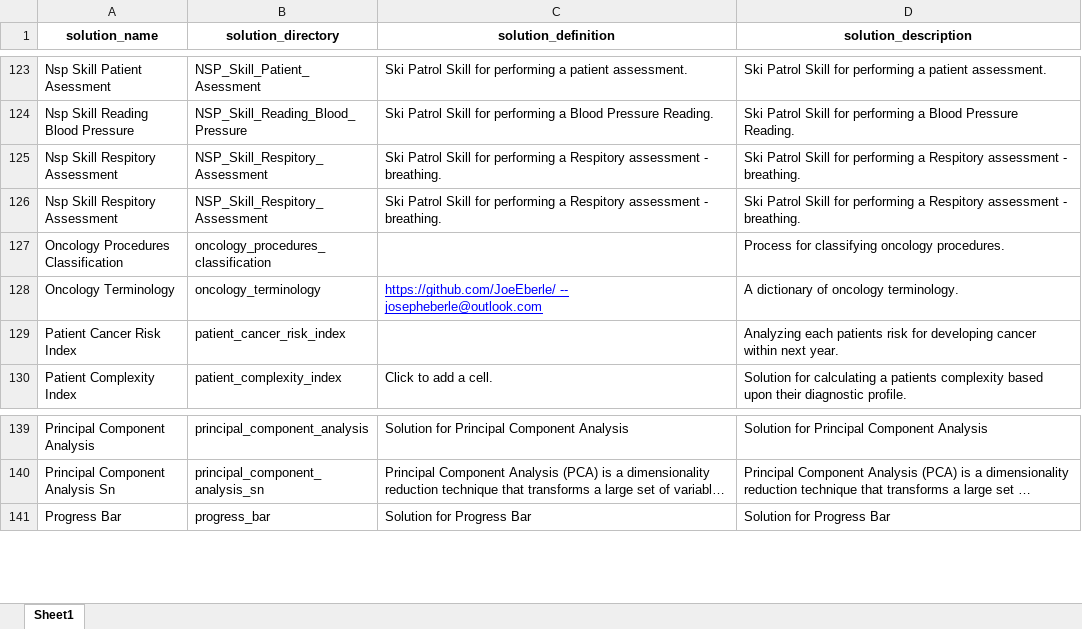
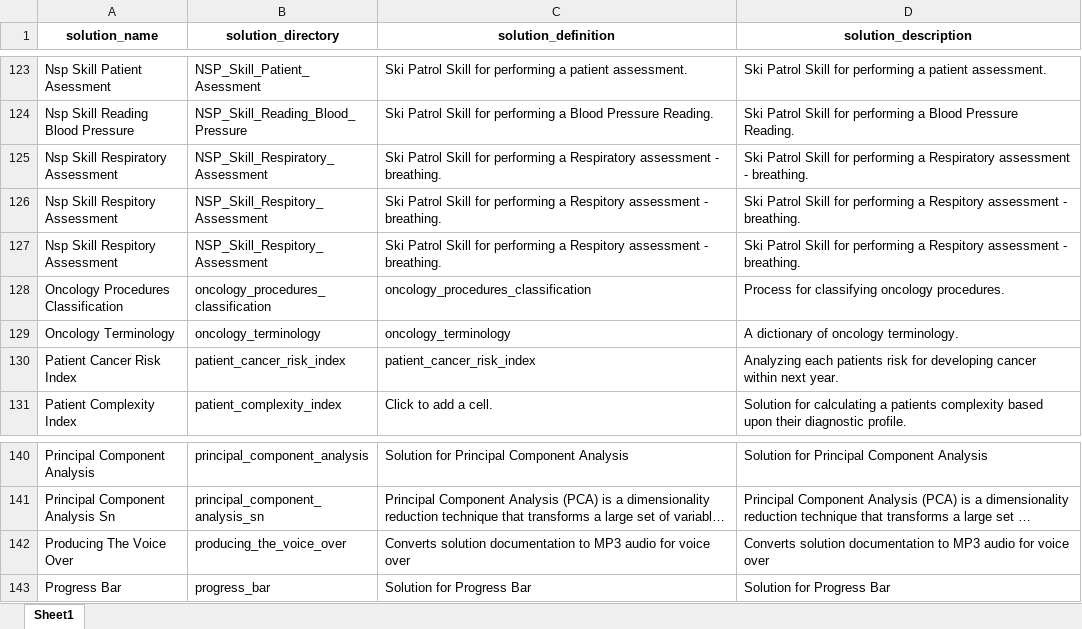
Before and after one commit to JoeEberle/solution_registry, an Excel workbook: solution_registry.xlsx, sheet Sheet1, drawn as a sheet; only a part is shown, gaps mark what is left out; long unchanged cells end in …; values as stored, in another font and other column widths than the file's, no borders; addresses are those after the commit; the diff names each change by its address in the sheet, - before the commit and + after, or states it on an @@ line.

```diff
--- a/solution_registry.xlsx (sheet Sheet1)
+++ b/solution_registry.xlsx (sheet Sheet1)
+row 125: Nsp Skill Respiratory Assessment | NSP_Skill_Respiratory_Assessment | Ski Patrol Skill for performing a Respiratory assessment - breathing. | Ski Patrol Skill for performing a Respiratory assessment - breathing.
-C128 (solution_definition): (empty)
+C128 (solution_definition): oncology_procedures_classification
-C129 (solution_definition): https://github.com/JoeEberle/ -- josepheberle@outlook.com
+C129 (solution_definition): oncology_terminology
@@ C129 underline: on → off, text colour: #0000FF → black @@
-C130 (solution_definition): (empty)
+C130 (solution_definition): patient_cancer_risk_index
+row 142: Producing The Voice Over | producing_the_voice_over | Converts solution documentation to MP3 audio for voice over | Converts solution documentation to MP3 audio for voice over
```
Also changed, not shown: 1 other file.
